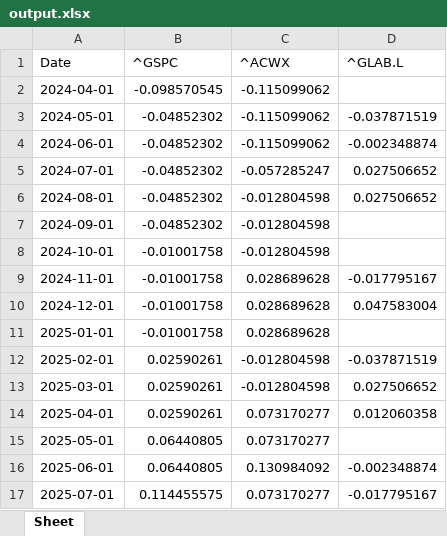
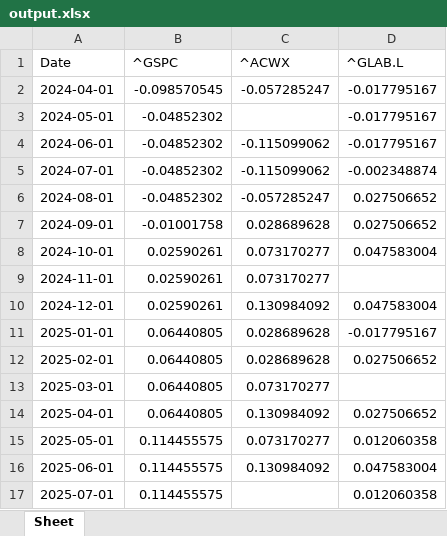
Before and after one commit to huaizhang/RPIQuantum2024, an Excel workbook: data/output.xlsx, sheet Sheet, drawn as a sheet; only a part is shown; values as stored, in another font and other column widths than the file's, no borders; the diff covers the shown part only; the diff names each change by its address in the sheet, - before the commit and + after, or states it on an @@ line.

```diff
--- a/data/output.xlsx (sheet Sheet)
+++ b/data/output.xlsx (sheet Sheet)
-C2 (^ACWX): -0.115099062
+C2 (^ACWX): -0.057285247
-D2 (^GLAB.L): (empty)
+D2 (^GLAB.L): -0.017795167
-C3 (^ACWX): -0.115099062
+C3 (^ACWX): (empty)
-D3 (^GLAB.L): -0.037871519
+D3 (^GLAB.L): -0.017795167
-D4 (^GLAB.L): -0.002348874
+D4 (^GLAB.L): -0.017795167
-C5 (^ACWX): -0.057285247
+C5 (^ACWX): -0.115099062
-D5 (^GLAB.L): 0.027506652
+D5 (^GLAB.L): -0.002348874
-C6 (^ACWX): -0.012804598
+C6 (^ACWX): -0.057285247
-B7 (^GSPC): -0.04852302
+B7 (^GSPC): -0.01001758
-C7 (^ACWX): -0.012804598
+C7 (^ACWX): 0.028689628
-D7 (^GLAB.L): (empty)
+D7 (^GLAB.L): 0.027506652
-B8:B10 (^GSPC): -0.01001758
+B8:B10 (^GSPC): 0.02590261
-C8 (^ACWX): -0.012804598
+C8 (^ACWX): 0.073170277
-D8 (^GLAB.L): (empty)
+D8 (^GLAB.L): 0.047583004
-C9 (^ACWX): 0.028689628
+C9 (^ACWX): 0.073170277
-D9 (^GLAB.L): -0.017795167
+D9 (^GLAB.L): (empty)
-C10 (^ACWX): 0.028689628
+C10 (^ACWX): 0.130984092
-B11 (^GSPC): -0.01001758
+B11 (^GSPC): 0.06440805
-D11 (^GLAB.L): (empty)
+D11 (^GLAB.L): -0.017795167
-B12:B14 (^GSPC): 0.02590261
+B12:B14 (^GSPC): 0.06440805
-C12 (^ACWX): -0.012804598
+C12 (^ACWX): 0.028689628
-D12 (^GLAB.L): -0.037871519
+D12 (^GLAB.L): 0.027506652
-C13 (^ACWX): -0.012804598
+C13 (^ACWX): 0.073170277
-D13 (^GLAB.L): 0.027506652
+D13 (^GLAB.L): (empty)
-C14 (^ACWX): 0.073170277
+C14 (^ACWX): 0.130984092
-D14 (^GLAB.L): 0.012060358
+D14 (^GLAB.L): 0.027506652
-B15:B16 (^GSPC): 0.06440805
+B15:B16 (^GSPC): 0.114455575
-D15 (^GLAB.L): (empty)
+D15 (^GLAB.L): 0.012060358
-D16 (^GLAB.L): -0.002348874
+D16 (^GLAB.L): 0.047583004
-C17 (^ACWX): 0.073170277
+C17 (^ACWX): (empty)
-D17 (^GLAB.L): -0.017795167
+D17 (^GLAB.L): 0.012060358
```
Also changed, not shown: 505 edited cells elsewhere in this sheet, data/monetary.xlsx, data/output_qc.xlsx, 10 other files.
